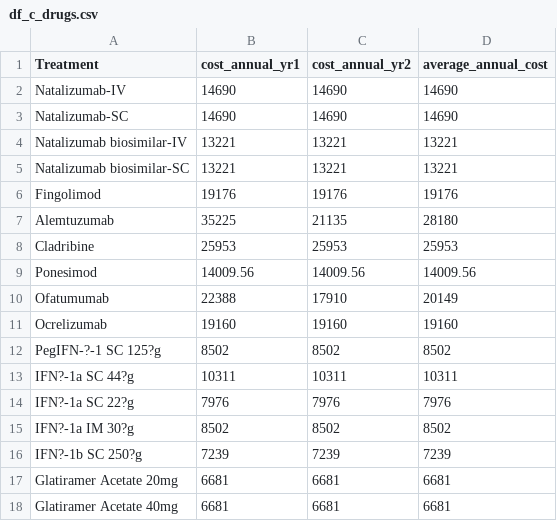
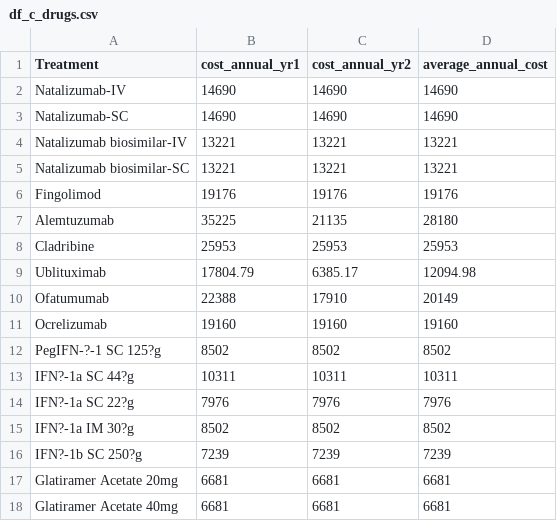
Before and after one commit to daysNmake/msdes, a CSV file: data/df_c_drugs.csv, drawn as a sheet.

```diff
--- a/data/df_c_drugs.csv
+++ b/data/df_c_drugs.csv
@@ -8,3 +8,3 @@ Alemtuzumab,35225,21135,28180
 Cladribine,25953,25953,25953
-Ponesimod,14009.56,14009.56,14009.56
+Ublituximab,17804.79,6385.17,12094.98
 Ofatumumab,22388,17910,20149
```
Also changed, not shown: data/df_c_drugs_admin.csv, data/df_c_monitoring.csv, 5 other files.
